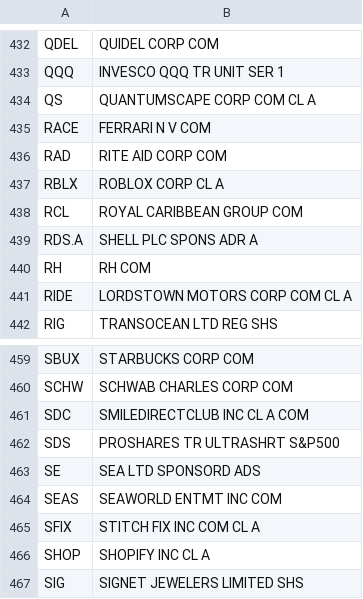
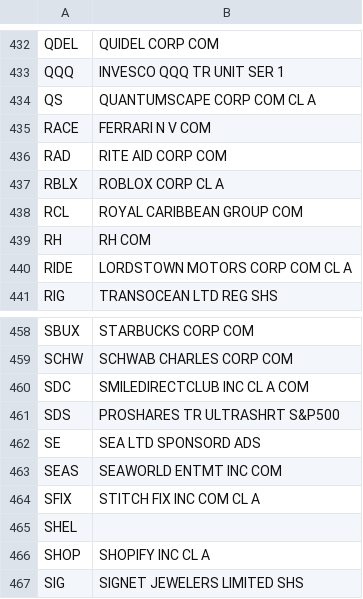
Before and after one commit to haoenhui/usa-optionable-stocks, a CSV file: weekly-options-00000.csv, drawn as a sheet; only a part is shown, gaps mark what is left out; removed rows and columns are numbered as before the commit, all else as after; the diff names each change by its address in the sheet, - before the commit and + after, or states it on an @@ line.

```diff
--- a/weekly-options-00000.csv
+++ b/weekly-options-00000.csv
-row 439: RDS.A | SHELL PLC SPONS ADR A
+row 465: SHEL
```
Also changed, not shown: options-00000.csv, options-02000.csv.
